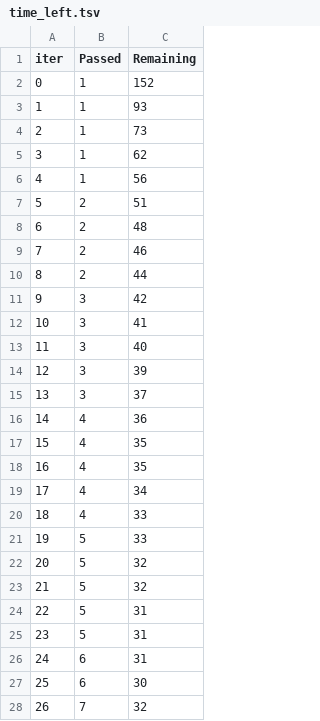
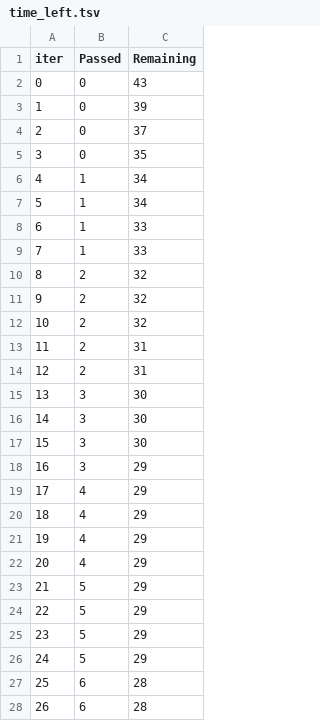
Before and after one commit to iaroslavbelavskii/anticancer-ml-project, a TSV file: Organimetallic Compounds Anticancer Actitivty ML/catboost_info/time_left.tsv, drawn as a sheet; only a part is shown; the diff covers the shown part only.

```diff
--- a/Organimetallic Compounds Anticancer Actitivty ML/catboost_info/time_left.tsv
+++ b/Organimetallic Compounds Anticancer Actitivty ML/catboost_info/time_left.tsv
@@ -1,28 +1,28 @@
 iter	Passed	Remaining
-0	1	152
-1	1	93
-2	1	73
-3	1	62
-4	1	56
-5	2	51
-6	2	48
-7	2	46
-8	2	44
-9	3	42
-10	3	41
-11	3	40
-12	3	39
-13	3	37
-14	4	36
-15	4	35
-16	4	35
-17	4	34
-18	4	33
-19	5	33
-20	5	32
-21	5	32
-22	5	31
-23	5	31
-24	6	31
-25	6	30
-26	7	32
+0	0	43
+1	0	39
+2	0	37
+3	0	35
+4	1	34
+5	1	34
+6	1	33
+7	1	33
+8	2	32
+9	2	32
+10	2	32
+11	2	31
+12	2	31
+13	3	30
+14	3	30
+15	3	30
+16	3	29
+17	4	29
+18	4	29
+19	4	29
+20	4	29
+21	5	29
+22	5	29
+23	5	29
+24	5	29
+25	6	28
+26	6	28
```
Also changed, not shown: 130 edited cells elsewhere in this file, 3 other files.
